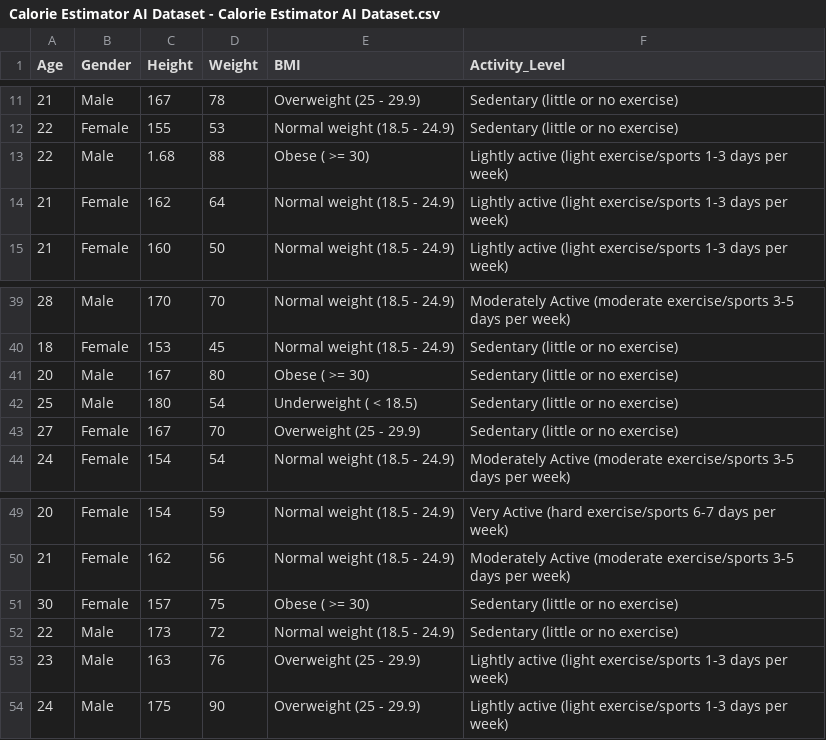
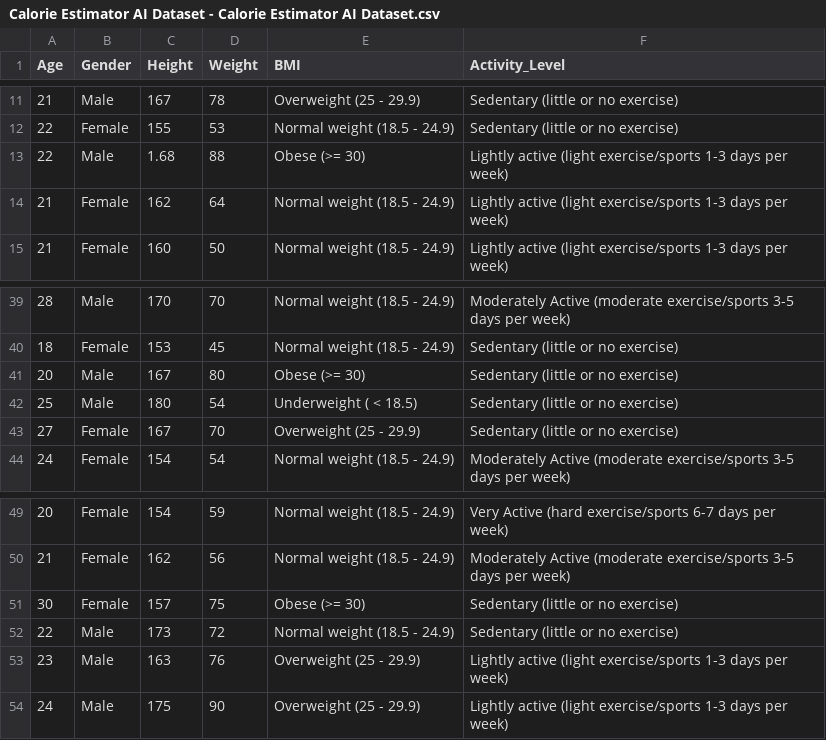
Before and after one commit to JayMoya/Calorie-Estimator, a CSV file: Calorie Estimator AI Dataset - Calorie Estimator AI Dataset.csv, drawn as a sheet; only a part is shown, gaps mark what is left out.

Commit message:
Update Calorie Estimator AI Dataset - Calorie Estimator AI Dataset.csv

```diff
--- a/Calorie Estimator AI Dataset - Calorie Estimator AI Dataset.csv
+++ b/Calorie Estimator AI Dataset - Calorie Estimator AI Dataset.csv
@@ -12,3 +12,3 @@ Age,Gender,Height,Weight,BMI,Activity_Level
 22,Female,155,53,Normal weight (18.5 - 24.9),Sedentary  (little or no exercise)
-22,Male,1.68,88,Obese ( >= 30),Lightly active (light exercise/sports 1-3 days per week)
+22,Male,1.68,88,Obese (>= 30),Lightly active (light exercise/sports 1-3 days per week)
 21,Female,162,64,Normal weight (18.5 - 24.9),Lightly active (light exercise/sports 1-3 days per week)
@@ -40,3 +40,3 @@ Age,Gender,Height,Weight,BMI,Activity_Level
 18,Female,153,45,Normal weight (18.5 - 24.9),Sedentary  (little or no exercise)
-20,Male,167,80,Obese ( >= 30),Sedentary  (little or no exercise)
+20,Male,167,80,Obese (>= 30),Sedentary  (little or no exercise)
 25,Male,180,54,Underweight ( < 18.5),Sedentary  (little or no exercise)
@@ -50,3 +50,3 @@ Age,Gender,Height,Weight,BMI,Activity_Level
 21,Female,162,56,Normal weight (18.5 - 24.9),Moderately Active (moderate exercise/sports 3-5 days per week)
-30,Female,157,75,Obese ( >= 30),Sedentary  (little or no exercise)
+30,Female,157,75,Obese (>= 30),Sedentary  (little or no exercise)
 22,Male,173,72,Normal weight (18.5 - 24.9),Sedentary  (little or no exercise)
```
